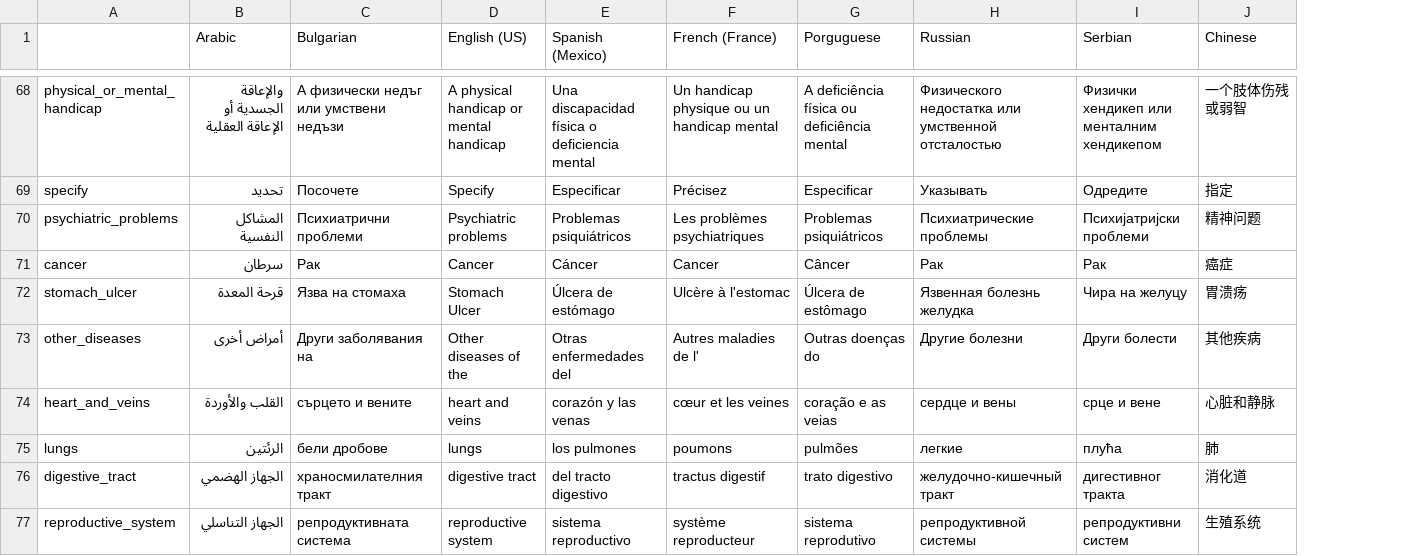
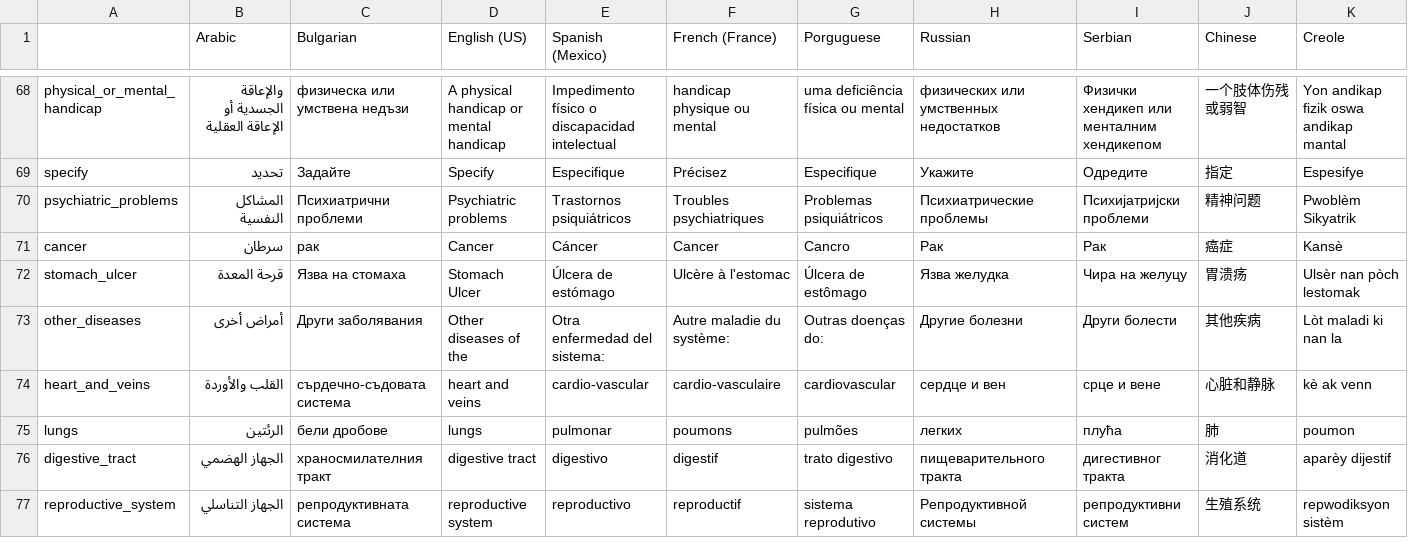
Before and after one commit to andygale/hospital_forms, a CSV file: config/locales/translations.csv, drawn as a sheet; only a part is shown, gaps mark what is left out; the diff covers the shown part only; the diff names each change by its address in the sheet, - before the commit and + after, or states it on an @@ line.

Commit message:
Adding creole and fixed translations from Gabrielle

```diff
--- a/config/locales/translations.csv
+++ b/config/locales/translations.csv
+column K (Creole), rows 68-77: Yon andikap fizik oswa andikap mantal | Espesifye | Pwoblèm Sikyatrik | Kansè | Ulsèr nan pòch lestomak | Lòt maladi ki nan la | kè ak venn | poumon | aparèy dijestif | repwodiksyon sistèm
-C68 (Bulgarian): А физически недъг или умствени недъзи
+C68 (Bulgarian): физическа или умствена недъзи
-E68 (Spanish (Mexico)): Una discapacidad física o deficiencia mental
+E68 (Spanish (Mexico)): Impedimento físico o discapacidad intelectual
-F68 (French (France)): Un handicap physique ou un handicap mental
+F68 (French (France)): handicap physique ou mental
-G68 (Porguguese): A deficiência física ou deficiência mental
+G68 (Porguguese): uma deficiência física ou mental
-H68 (Russian): Физического недостатка или умственной отсталостью
+H68 (Russian): физических или умственных недостатков
-C69 (Bulgarian): Посочете
+C69 (Bulgarian): Задайте
-E69 (Spanish (Mexico)): Especificar
+E69 (Spanish (Mexico)): Especifique
-G69 (Porguguese): Especificar
+G69 (Porguguese): Especifique
-H69 (Russian): Указывать
+H69 (Russian): Укажите
-E70 (Spanish (Mexico)): Problemas psiquiátricos
+E70 (Spanish (Mexico)): Trastornos psiquiátricos
-F70 (French (France)): Les problèmes psychiatriques
+F70 (French (France)): Troubles psychiatriques
-C71 (Bulgarian): Рак
+C71 (Bulgarian): рак
-G71 (Porguguese): Câncer
+G71 (Porguguese): Cancro
-H72 (Russian): Язвенная болезнь желудка
+H72 (Russian): Язва желудка
-C73 (Bulgarian): Други заболявания на
+C73 (Bulgarian): Други заболявания
-E73 (Spanish (Mexico)): Otras enfermedades del
+E73 (Spanish (Mexico)): Otra enfermedad del sistema:
-F73 (French (France)): Autres maladies de l'
+F73 (French (France)): Autre maladie du système:
-G73 (Porguguese): Outras doenças do
+G73 (Porguguese): Outras doenças do:
-C74 (Bulgarian): сърцето и вените
+C74 (Bulgarian): сърдечно-съдовата система
-E74 (Spanish (Mexico)): corazón y las venas
+E74 (Spanish (Mexico)): cardio-vascular
-F74 (French (France)): cœur et les veines
+F74 (French (France)): cardio-vasculaire
-G74 (Porguguese): coração e as veias
+G74 (Porguguese): cardiovascular
-H74 (Russian): сердце и вены
+H74 (Russian): сердце и вен
-E75 (Spanish (Mexico)): los pulmones
+E75 (Spanish (Mexico)): pulmonar
-H75 (Russian): легкие
+H75 (Russian): легких
-E76 (Spanish (Mexico)): del tracto digestivo
+E76 (Spanish (Mexico)): digestivo
-F76 (French (France)): tractus digestif
+F76 (French (France)): digestif
-H76 (Russian): желудочно-кишечный тракт
+H76 (Russian): пищеварительного тракта
-E77 (Spanish (Mexico)): sistema reproductivo
+E77 (Spanish (Mexico)): reproductivo
-F77 (French (France)): système reproducteur
+F77 (French (France)): reproductif
-H77 (Russian): репродуктивной системы
+H77 (Russian): Репродуктивной системы
```
Also changed, not shown: 101 edited cells elsewhere in this file, 8 other files.
